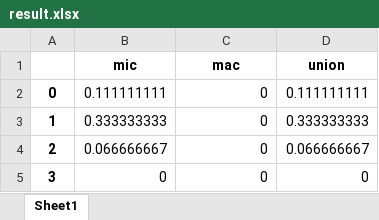
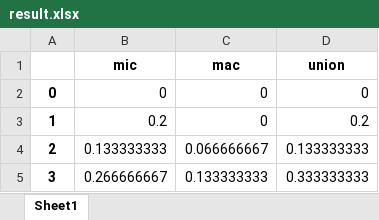
Before and after one commit to Avior-S/ROS-DBSCAN, an Excel workbook: result.xlsx, sheet Sheet1, drawn as a sheet; values as stored, in another font and other column widths than the file's, no borders; the diff names each change by its address in the sheet, - before the commit and + after, or states it on an @@ line.

```diff
--- a/result.xlsx (sheet Sheet1)
+++ b/result.xlsx (sheet Sheet1)
-B2 (mic): 0.111111111
+B2 (mic): 0
-D2 (union): 0.111111111
+D2 (union): 0
-B3 (mic): 0.333333333
+B3 (mic): 0.2
-D3 (union): 0.333333333
+D3 (union): 0.2
-B4 (mic): 0.066666667
+B4 (mic): 0.133333333
-C4 (mac): 0
+C4 (mac): 0.066666667
-D4 (union): 0.066666667
+D4 (union): 0.133333333
-B5 (mic): 0
+B5 (mic): 0.266666667
-C5 (mac): 0
+C5 (mac): 0.133333333
-D5 (union): 0
+D5 (union): 0.333333333
```
Also changed, not shown: 8 other files.
